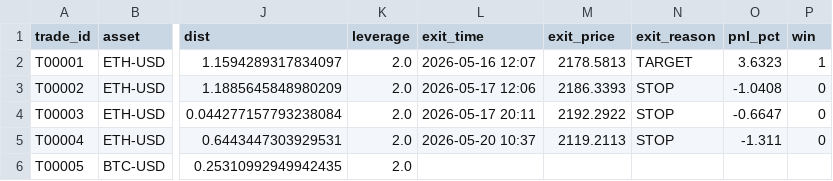
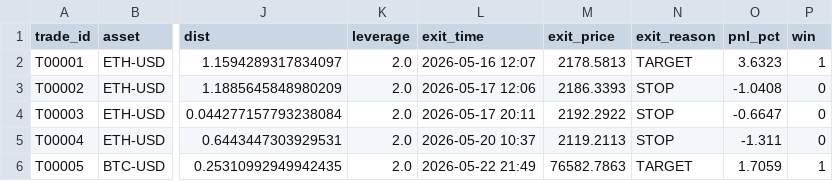
Before and after one commit to Zhengjunze31417-glitch/paper-trader, a CSV file: paper_trades.csv, drawn as a sheet; only a part is shown, gaps mark what is left out; the diff names each change by its address in the sheet, - before the commit and + after, or states it on an @@ line.

Commit message:
trade update 2026-05-22 21:49 UTC

```diff
--- a/paper_trades.csv
+++ b/paper_trades.csv
-L6 (exit_time): (empty)
+L6 (exit_time): 2026-05-22 21:49
-M6 (exit_price): (empty)
+M6 (exit_price): 76582.7863
-N6 (exit_reason): (empty)
+N6 (exit_reason): TARGET
-O6 (pnl_pct): (empty)
+O6 (pnl_pct): 1.7059
-P6 (win): (empty)
+P6 (win): 1
```
Also changed, not shown: 1 other file.
